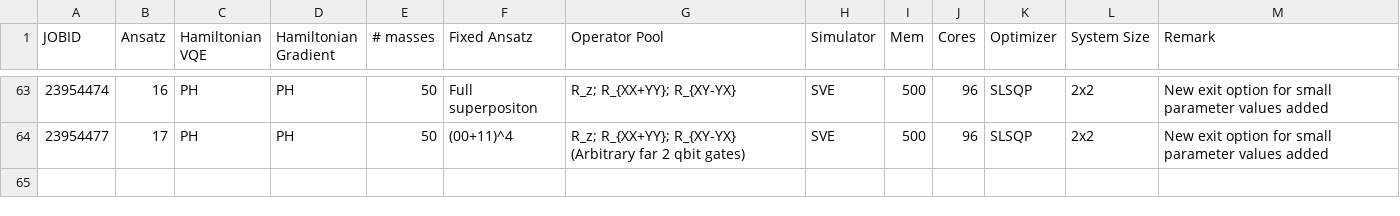
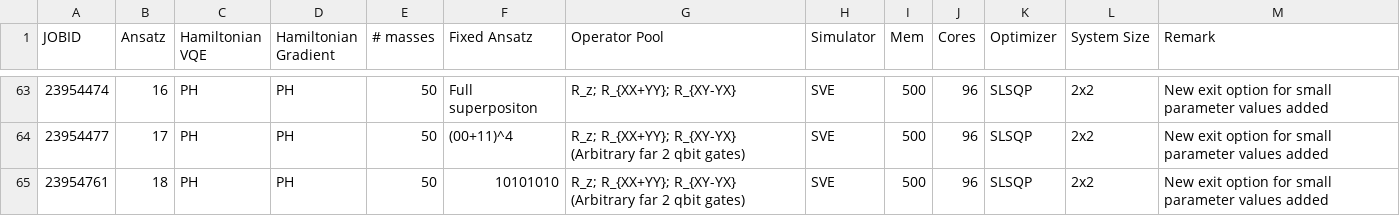
Before and after one commit to NicoDic98/QC-MasterThesis, a CSV file: bookkeeping.csv, drawn as a sheet; only a part is shown, gaps mark what is left out; the diff names each change by its address in the sheet, - before the commit and + after, or states it on an @@ line.

Commit message:
charge inv ansatz starting from 10101010 ran

```diff
--- a/bookkeeping.csv
+++ b/bookkeeping.csv
+row 65: 23954761 | 18 | PH | PH | 50 | 10101010 | R_z; R_{XX+YY}; R_{XY-YX} (Arbitrary far 2 qbit gates) | SVE | 500 | 96 | SLSQP | 2x2 | New exit option for small parameter values added
```
Also changed, not shown: 15 other files.
